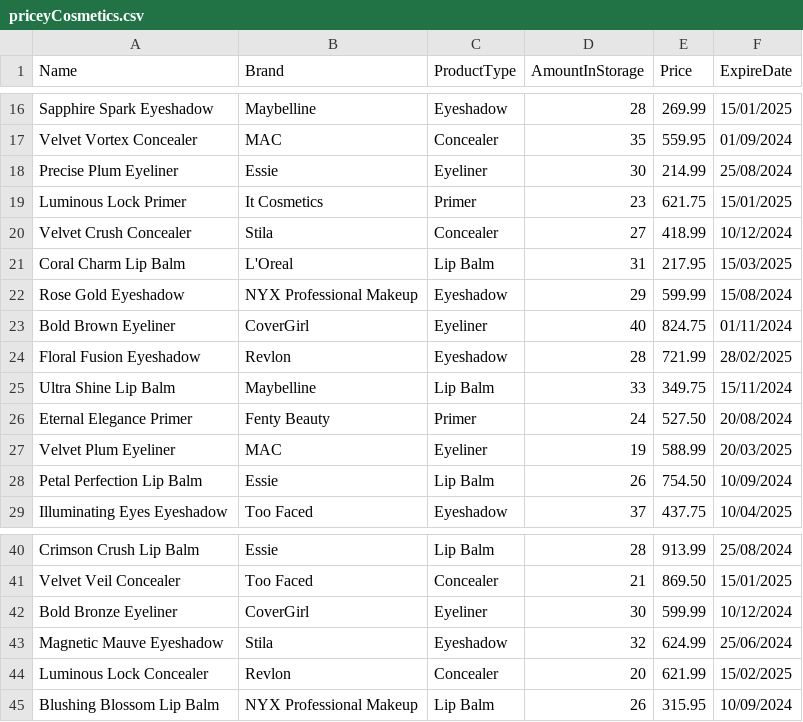
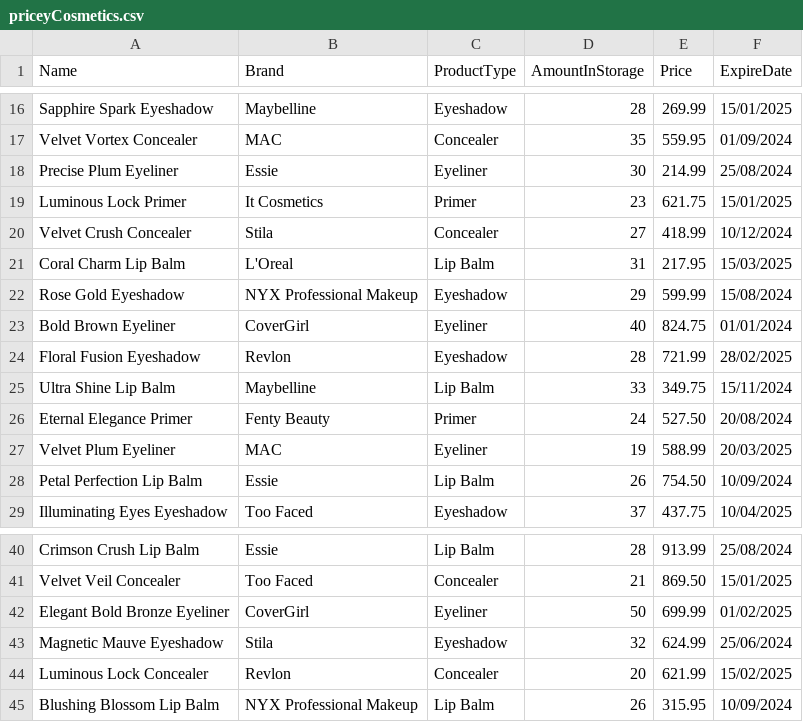
Before and after one commit to CPE-KMUTT-ProjectHub/compro, a CSV file: priceyCosmetics.csv, drawn as a sheet; only a part is shown, gaps mark what is left out.

```diff
--- a/priceyCosmetics.csv
+++ b/priceyCosmetics.csv
@@ -22,3 +22,3 @@ Coral Charm Lip Balm,L'Oreal,Lip Balm,31,217.95,15/03/2025
 Rose Gold Eyeshadow,NYX Professional Makeup,Eyeshadow,29,599.99,15/08/2024
-Bold Brown Eyeliner,CoverGirl,Eyeliner,40,824.75,01/11/2024
+Bold Brown Eyeliner,CoverGirl,Eyeliner,40,824.75,01/01/2024
 Floral Fusion Eyeshadow,Revlon,Eyeshadow,28,721.99,28/02/2025
@@ -41,3 +41,3 @@ Crimson Crush Lip Balm,Essie,Lip Balm,28,913.99,25/08/2024
 Velvet Veil Concealer,Too Faced,Concealer,21,869.50,15/01/2025
-Bold Bronze Eyeliner,CoverGirl,Eyeliner,30,599.99,10/12/2024
+Elegant Bold Bronze Eyeliner,CoverGirl,Eyeliner,50,699.99,01/02/2025
 Magnetic Mauve Eyeshadow,Stila,Eyeshadow,32,624.99,25/06/2024
```
Also changed, not shown: 5 other files.
